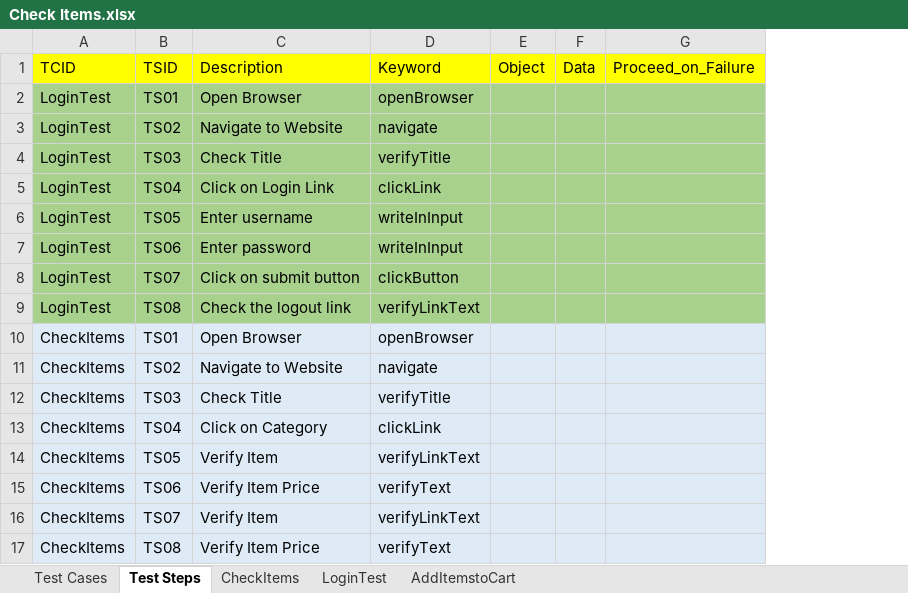
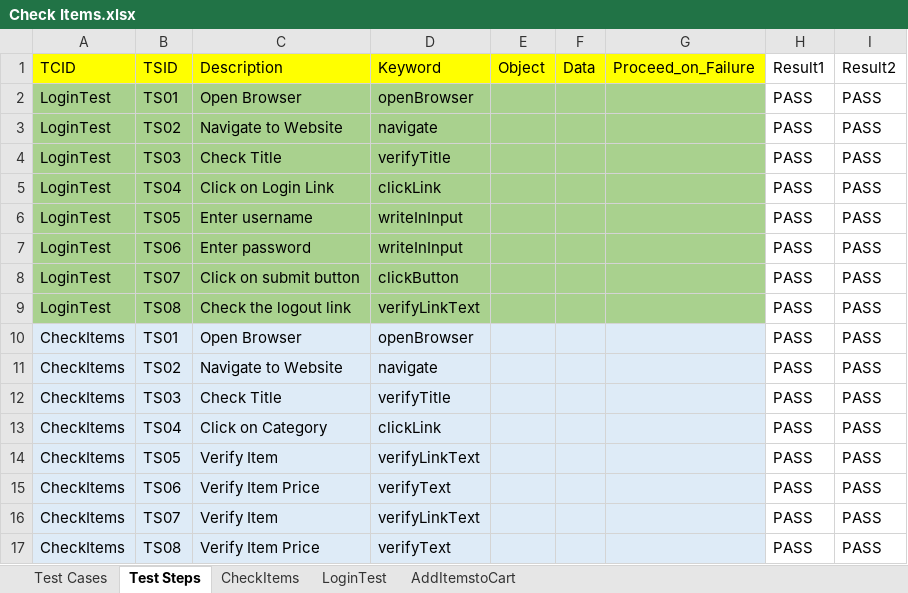
Before and after one commit to chaitu16/jUnit_Hybrid_Framework, an Excel workbook: bin/com/qtpselenium/xls/Check Items.xlsx, sheet Test Steps, drawn as a sheet; values as stored, in another font and other column widths than the file's, no borders; the diff names each change by its address in the sheet, - before the commit and + after, or states it on an @@ line.

```diff
--- a/bin/com/qtpselenium/xls/Check Items.xlsx (sheet Test Steps)
+++ b/bin/com/qtpselenium/xls/Check Items.xlsx (sheet Test Steps)
+column H (Result1), rows 2-17: all PASS
+column I (Result2), rows 2-17: all PASS
```
Also changed, not shown: sheet CheckItems, sheet LoginTest, bin/com/qtpselenium/xls/C Suite.xlsx, bin/com/qtpselenium/xls/Search Suite.xlsx, 16 other files.
